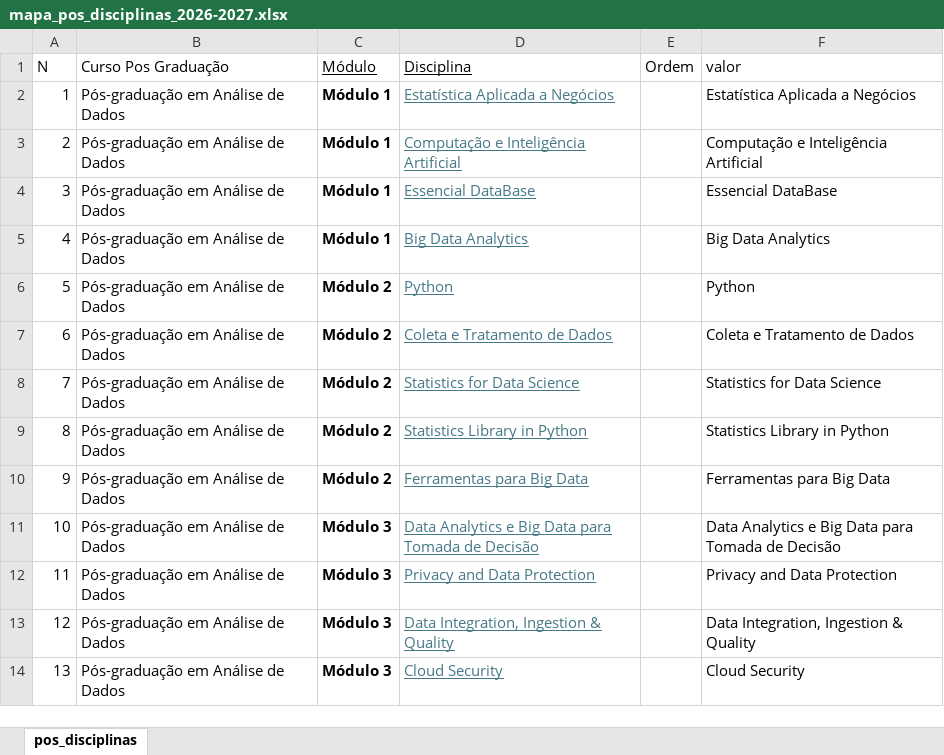
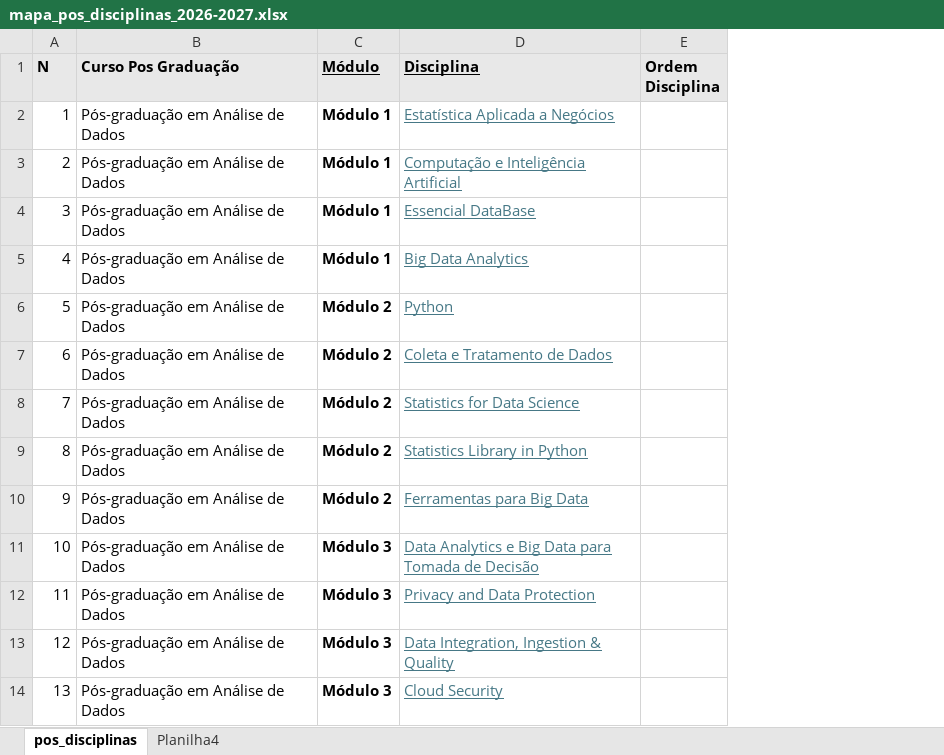
Before and after one commit to edyjrdev/descomplica_lab, an Excel workbook: docs/mapa_pos_disciplinas_2026-2027.xlsx, sheet pos_disciplinas, drawn as a sheet; only a part is shown; values as stored, in another font and other column widths than the file's, no borders; removed rows and columns are numbered as before the commit, all else as after; the diff names each change by its address in the sheet, - before the commit and + after, or states it on an @@ line.

```diff
--- a/docs/mapa_pos_disciplinas_2026-2027.xlsx (sheet pos_disciplinas)
+++ b/docs/mapa_pos_disciplinas_2026-2027.xlsx (sheet pos_disciplinas)
+sheet tab: Planilha4
-column E (Ordem), empty
-column F (valor), rows 2-14: Estatística Aplicada a Negócios | Computação e Inteligência Artificial | Essencial DataBase | Big Data Analytics | Python | Coleta e Tratamento de Dados | Statistics for Data Science | Statistics Library in Python | Ferramentas para Big Data | Data Analytics e Big Data para Tomada de Decisão | Privacy and Data Protection | Data Integration, Ingestion & Quality | Cloud Security
+column E (Ordem Disciplina), empty
@@ A1:D1 fill: none → #E8E8E8, bold: off → on @@
```
Also changed, not shown: 6 other files.
